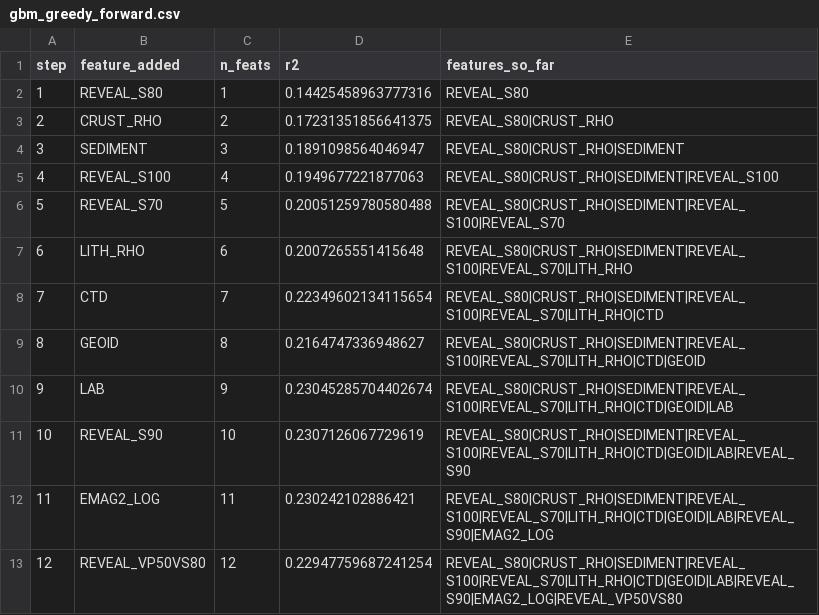
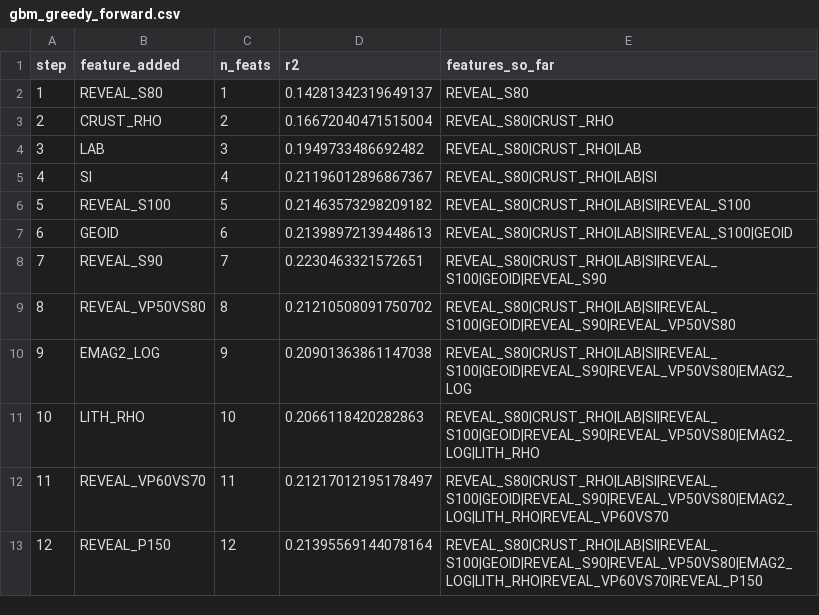
Before and after one commit to TobbeTripitaka/Aq2, a CSV file: output/sweeps/gbm_greedy_forward.csv, drawn as a sheet; only a part is shown; the diff covers the shown part only.

```diff
--- a/output/sweeps/gbm_greedy_forward.csv
+++ b/output/sweeps/gbm_greedy_forward.csv
@@ -1,13 +1,13 @@
 step,feature_added,n_feats,r2,features_so_far
-1,REVEAL_S80,1,0.14425458963777316,REVEAL_S80
-2,CRUST_RHO,2,0.17231351856641375,REVEAL_S80|CRUST_RHO
-3,SEDIMENT,3,0.1891098564046947,REVEAL_S80|CRUST_RHO|SEDIMENT
-4,REVEAL_S100,4,0.1949677221877063,REVEAL_S80|CRUST_RHO|SEDIMENT|REVEAL_S100
-5,REVEAL_S70,5,0.20051259780580488,REVEAL_S80|CRUST_RHO|SEDIMENT|REVEAL_S100|REVEAL_S70
-6,LITH_RHO,6,0.2007265551415648,REVEAL_S80|CRUST_RHO|SEDIMENT|REVEAL_S100|REVEAL_S70|LITH_RHO
-7,CTD,7,0.22349602134115654,REVEAL_S80|CRUST_RHO|SEDIMENT|REVEAL_S100|REVEAL_S70|LITH_RHO|CTD
-8,GEOID,8,0.2164747336948627,REVEAL_S80|CRUST_RHO|SEDIMENT|REVEAL_S100|REVEAL_S70|LITH_RHO|CTD|GEOID
-9,LAB,9,0.23045285704402674,REVEAL_S80|CRUST_RHO|SEDIMENT|REVEAL_S100|REVEAL_S70|LITH_RHO|CTD|GEOID|LAB
-10,REVEAL_S90,10,0.2307126067729619,REVEAL_S80|CRUST_RHO|SEDIMENT|REVEAL_S100|REVEAL_S70|LITH_RHO|CTD|GEOID|LAB|REVEAL_S90
-11,EMAG2_LOG,11,0.230242102886421,REVEAL_S80|CRUST_RHO|SEDIMENT|REVEAL_S100|REVEAL_S70|LITH_RHO|CTD|GEOID|LAB|REVEAL_S90|EMAG2_LOG
-12,REVEAL_VP50VS80,12,0.22947759687241254,REVEAL_S80|CRUST_RHO|SEDIMENT|REVEAL_S100|REVEAL_S70|LITH_RHO|CTD|GEOID|LAB|REVEAL_S90|EMAG2_LOG|REVEAL_VP50VS80
+1,REVEAL_S80,1,0.14281342319649137,REVEAL_S80
+2,CRUST_RHO,2,0.16672040471515004,REVEAL_S80|CRUST_RHO
+3,LAB,3,0.1949733486692482,REVEAL_S80|CRUST_RHO|LAB
+4,SI,4,0.21196012896867367,REVEAL_S80|CRUST_RHO|LAB|SI
+5,REVEAL_S100,5,0.21463573298209182,REVEAL_S80|CRUST_RHO|LAB|SI|REVEAL_S100
+6,GEOID,6,0.21398972139448613,REVEAL_S80|CRUST_RHO|LAB|SI|REVEAL_S100|GEOID
+7,REVEAL_S90,7,0.2230463321572651,REVEAL_S80|CRUST_RHO|LAB|SI|REVEAL_S100|GEOID|REVEAL_S90
+8,REVEAL_VP50VS80,8,0.21210508091750702,REVEAL_S80|CRUST_RHO|LAB|SI|REVEAL_S100|GEOID|REVEAL_S90|REVEAL_VP50VS80
+9,EMAG2_LOG,9,0.20901363861147038,REVEAL_S80|CRUST_RHO|LAB|SI|REVEAL_S100|GEOID|REVEAL_S90|REVEAL_VP50VS80|EMAG2_LOG
+10,LITH_RHO,10,0.2066118420282863,REVEAL_S80|CRUST_RHO|LAB|SI|REVEAL_S100|GEOID|REVEAL_S90|REVEAL_VP50VS80|EMAG2_LOG|LITH_RHO
+11,REVEAL_VP60VS70,11,0.21217012195178497,REVEAL_S80|CRUST_RHO|LAB|SI|REVEAL_S100|GEOID|REVEAL_S90|REVEAL_VP50VS80|EMAG2_LOG|LITH_RHO|REVEAL_VP60VS70
+12,REVEAL_P150,12,0.21395569144078164,REVEAL_S80|CRUST_RHO|LAB|SI|REVEAL_S100|GEOID|REVEAL_S90|REVEAL_VP50VS80|EMAG2_LOG|LITH_RHO|REVEAL_VP60VS70|REVEAL_P150
```
Also changed, not shown: 30 edited cells elsewhere in this file, output/sweeps/gbm_ablation_results.csv, output/sweeps/gbm_optuna_trials.csv, 17 other files.
